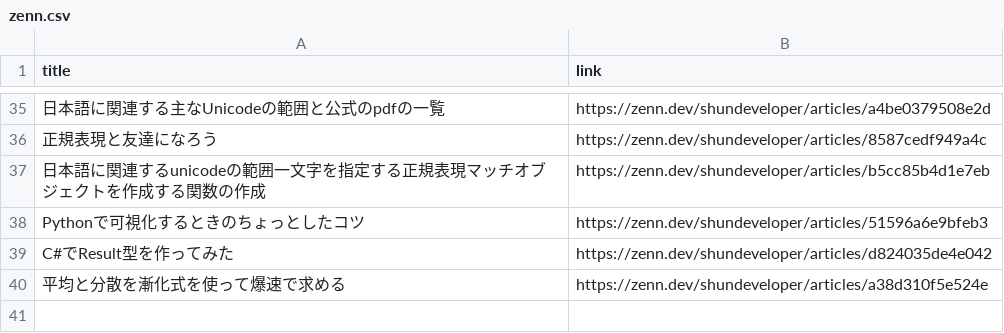
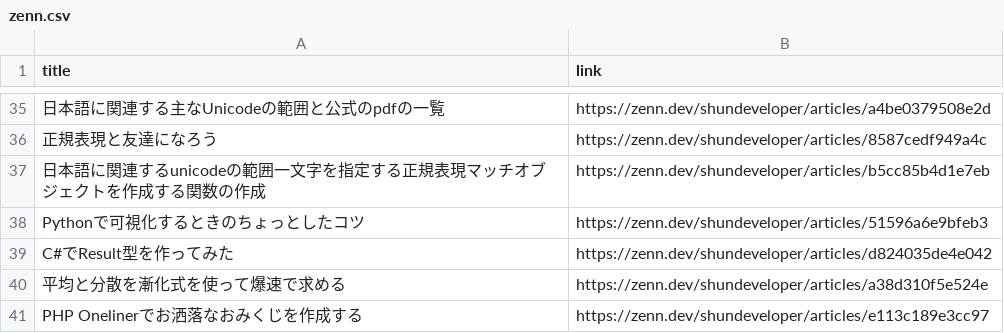
Before and after one commit to shunsock/resume, a CSV file: src/techblog/data/zenn.csv, drawn as a sheet; only a part is shown, gaps mark what is left out.

```diff
--- a/src/techblog/data/zenn.csv
+++ b/src/techblog/data/zenn.csv
@@ -40 +40,2 @@ C#でResult型を作ってみた,https://zenn.dev/shundeveloper/articles/d824035
 平均と分散を漸化式を使って爆速で求める,https://zenn.dev/shundeveloper/articles/a38d310f5e524e
+PHP Onelinerでお洒落なおみくじを作成する,https://zenn.dev/shundeveloper/articles/e113c189e3cc97
```
Also changed, not shown: src/techblog/data/prtimes.csv, 2 other files.
